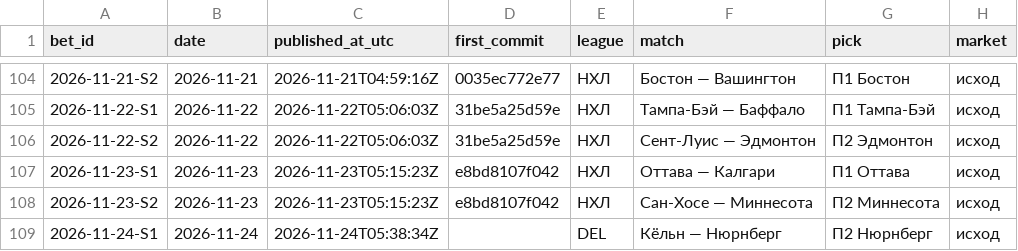
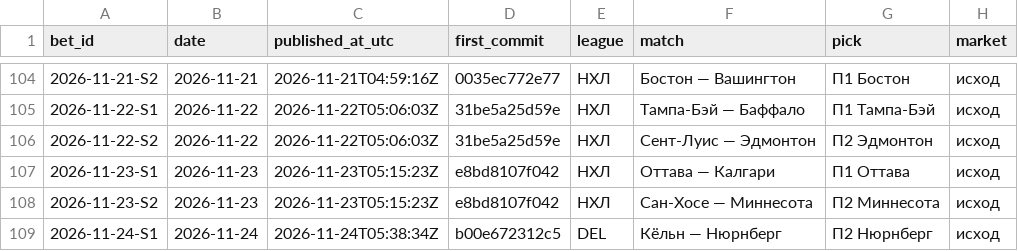
Before and after one commit to kenlampnn-prog/capper-day, a CSV file: data/bets.csv, drawn as a sheet; only a part is shown, gaps mark what is left out; the diff names each change by its address in the sheet, - before the commit and + after, or states it on an @@ line.

Commit message:
Capper Day 24.11: first_commit купона b00e672 в журнале, Telegram message_id 164–166

```diff
--- a/data/bets.csv
+++ b/data/bets.csv
-D109 (first_commit): (empty)
+D109 (first_commit): b00e672312c5
```
Also changed, not shown: 3 other files.
